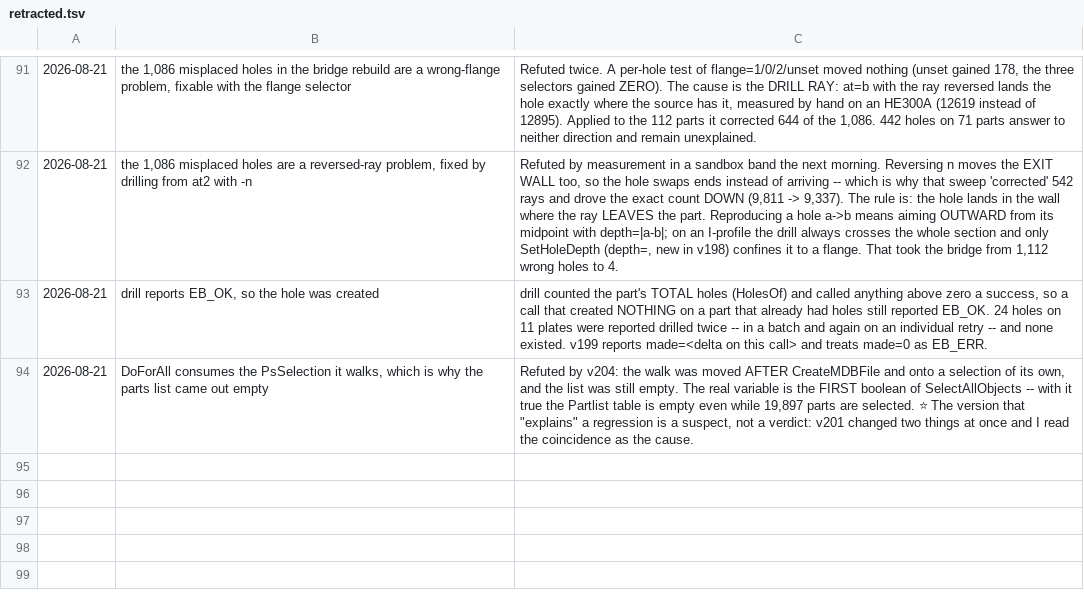
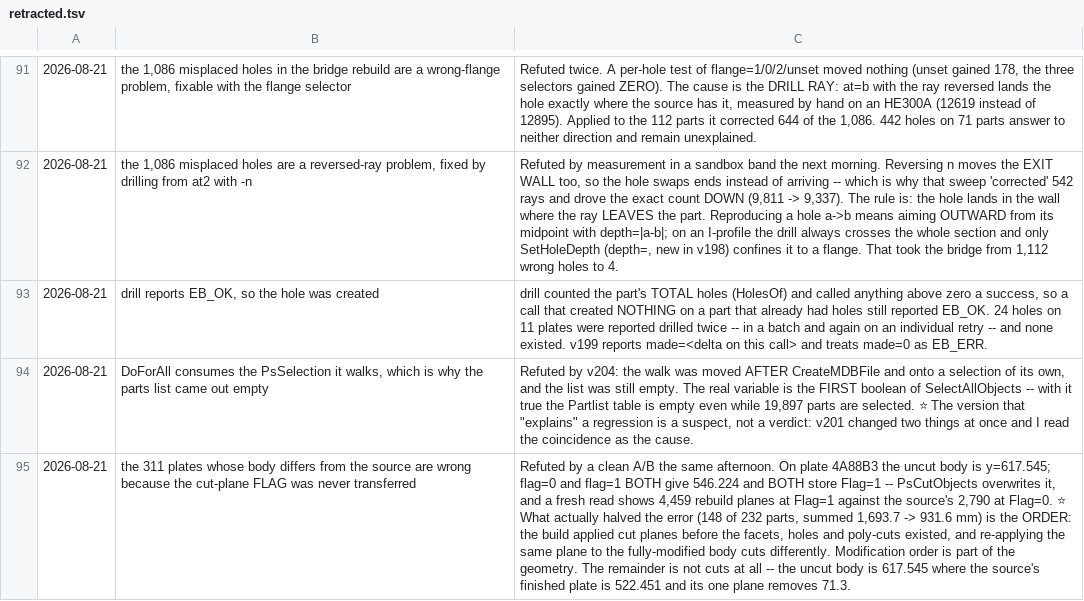
Before and after one commit to Eretz-AGENT-Brazel/EB-Engineering-Agent, a TSV file: api+knowledge-develop/qc/retracted.tsv, drawn as a sheet; only a part is shown, gaps mark what is left out; the diff names each change by its address in the sheet, - before the commit and + after, or states it on an @@ line.

```diff
--- a/api+knowledge-develop/qc/retracted.tsv
+++ b/api+knowledge-develop/qc/retracted.tsv
+row 95: 2026-08-21 | the 311 plates whose body differs from the source are wrong because the cut-plane FLAG was never transferred | Refuted by a clean A/B the same afternoon. On plate 4A88B3 the uncut body is y=617.545; flag=0 and flag=1 BOTH give 546.224 and BOTH store Flag=1 -- PsCutObjects overwrites it, and a fresh read shows 4,459 rebuild planes at Flag=1 against the source's 2,790 at Flag=0. ⭐ What actually halved the error (148 of 232 parts, summed 1,693.7 -> 931.6 mm) is the ORDER: the build applied cut planes before the facets, holes and poly-cuts existed, and re-applying the same plane to the fully-modified body cuts differently. Modification order is part of the geometry. The remainder is not cuts at all -- the uncut body is 617.545 where the source's finished plate is 522.451 and its one plane removes 71.3.
```
Also changed, not shown: 4 other files.
